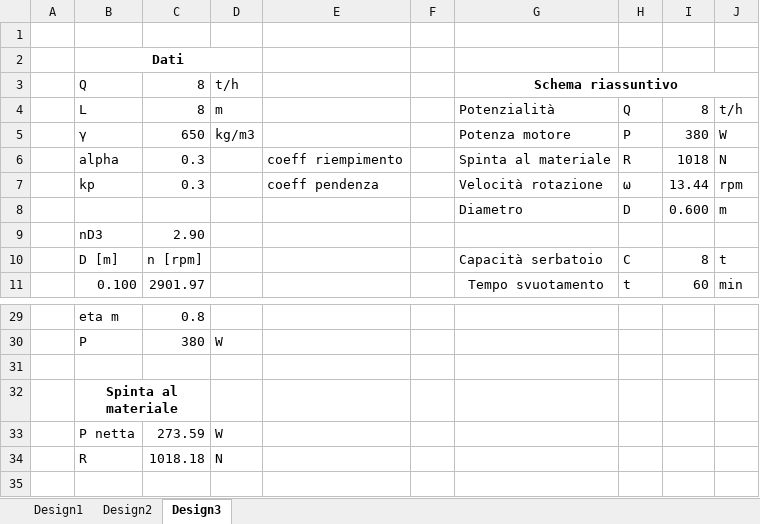
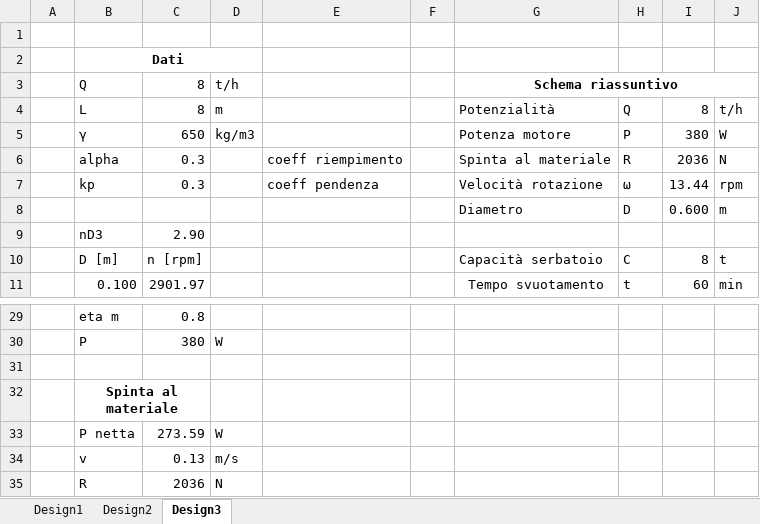
Before and after one commit to arma966/ImpiantiMeccanici, an Excel workbook: FogliCalcolo/Coclea/Coclea.xlsx, sheet Design3, drawn as a sheet; only a part is shown, gaps mark what is left out; values as stored, in another font and other column widths than the file's, no borders; addresses are those after the commit; the diff names each change by its address in the sheet, - before the commit and + after, or states it on an @@ line.

```diff
--- a/FogliCalcolo/Coclea/Coclea.xlsx (sheet Design3)
+++ b/FogliCalcolo/Coclea/Coclea.xlsx (sheet Design3)
-I6: 1018
+I6: 2036
+row 34:  | v | 0.13 | m/s
-C35: 1018.18
+C35: 2036
```
Also changed, not shown: sheet Design2, sheet Design1.
